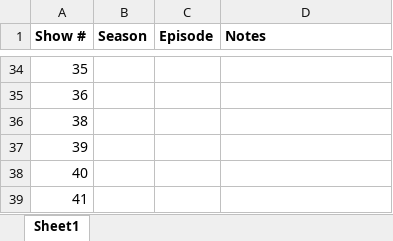
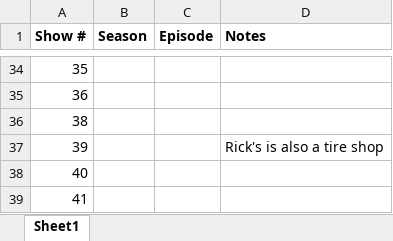
Before and after one commit to phpfui/TomPettyBuriedTreasure, an Excel workbook: data/BuriedTreasureShows.xlsx, sheet Sheet1, drawn as a sheet; only a part is shown, gaps mark what is left out; values as stored, in another font and other column widths than the file's, no borders; the diff covers the shown part only; the diff names each change by its address in the sheet, - before the commit and + after, or states it on an @@ line.

```diff
--- a/data/BuriedTreasureShows.xlsx (sheet Sheet1)
+++ b/data/BuriedTreasureShows.xlsx (sheet Sheet1)
-D37 (Notes): (empty)
+D37 (Notes): Rick's is also a tire shop
```
Also changed, not shown: 2 added rows, 90 edited cells and cell formats elsewhere in this sheet, 20 other files.
